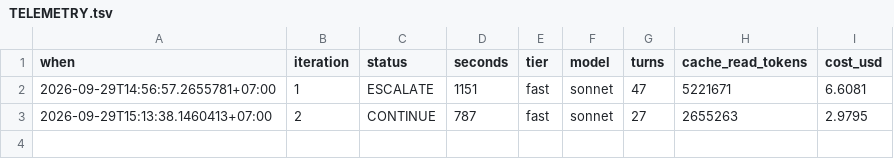
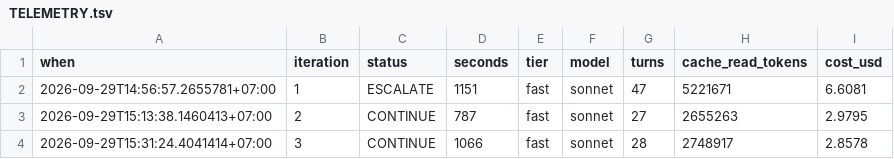
Before and after one commit to Phong-Kaster/Calendar-Note, a TSV file: .harness/TELEMETRY.tsv, drawn as a sheet; the diff names each change by its address in the sheet, - before the commit and + after, or states it on an @@ line.

```diff
--- a/.harness/TELEMETRY.tsv
+++ b/.harness/TELEMETRY.tsv
+row 4: 2026-09-29T15:31:24.4041414+07:00 | 3 | CONTINUE | 1066 | fast | sonnet | 28 | 2748917 | 2.8578
```
Also changed, not shown: 33 other files.
